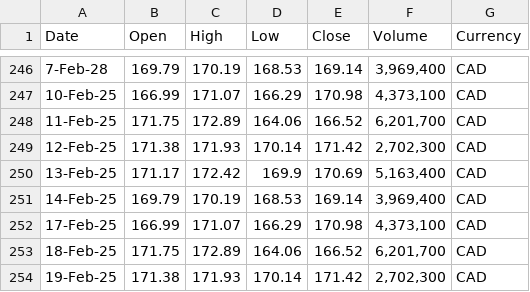
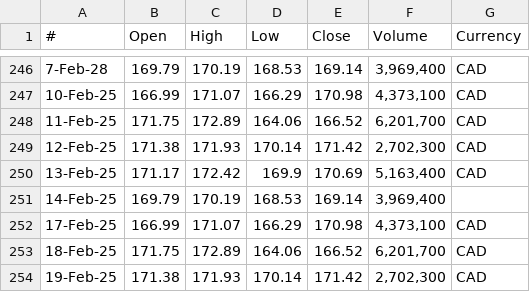
Before and after one commit to Gokul1606/Data_quality_macros, a CSV file: historical_data_1.csv, drawn as a sheet; only a part is shown, gaps mark what is left out; the diff covers the shown part only.

```diff
--- a/historical_data_1.csv
+++ b/historical_data_1.csv
@@ -1 +1 @@
-Date,Open,High,Low,Close,Volume,Currency
+# ,Open,High,Low,Close,Volume,Currency
@@ -250,3 +250,3 @@ Date,Open,High,Low,Close,Volume,Currency
 13-Feb-25,171.17,172.42,169.9,170.69,"5,163,400",CAD
-14-Feb-25,169.79,170.19,168.53,169.14,"3,969,400",CAD
+14-Feb-25,169.79,170.19,168.53,169.14,"3,969,400",
 17-Feb-25,166.99,171.07,166.29,170.98,"4,373,100",CAD
```
Also changed, not shown: 8 edited cells elsewhere in this file, 1 other file.
